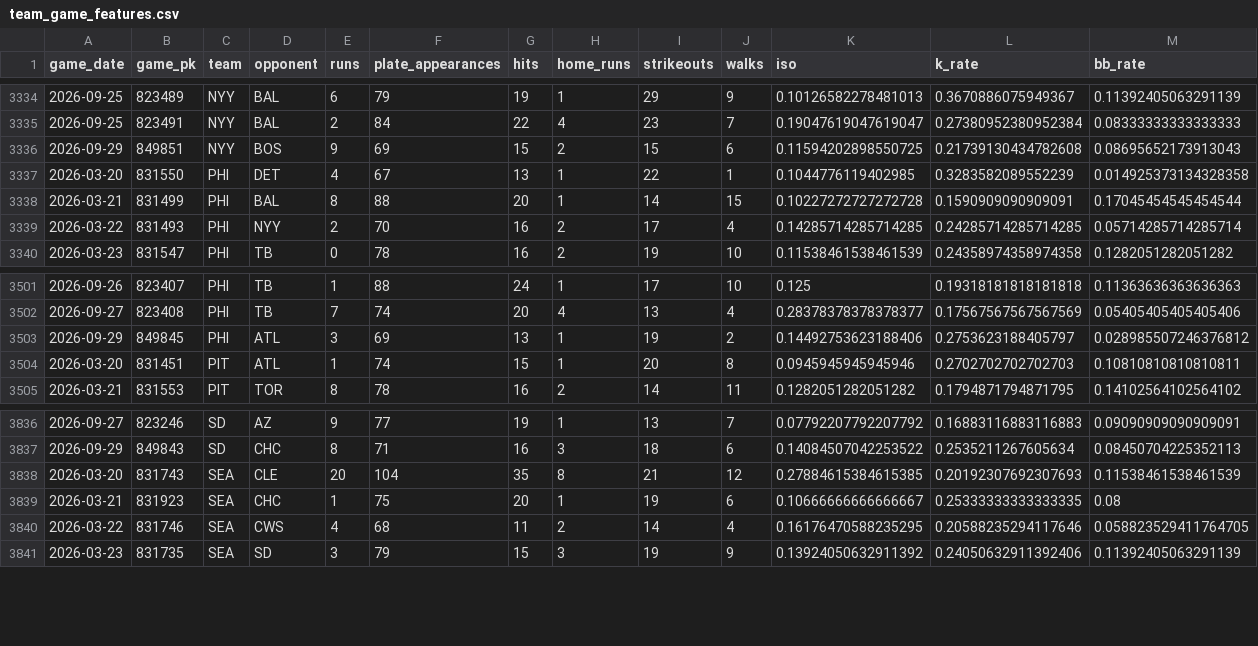
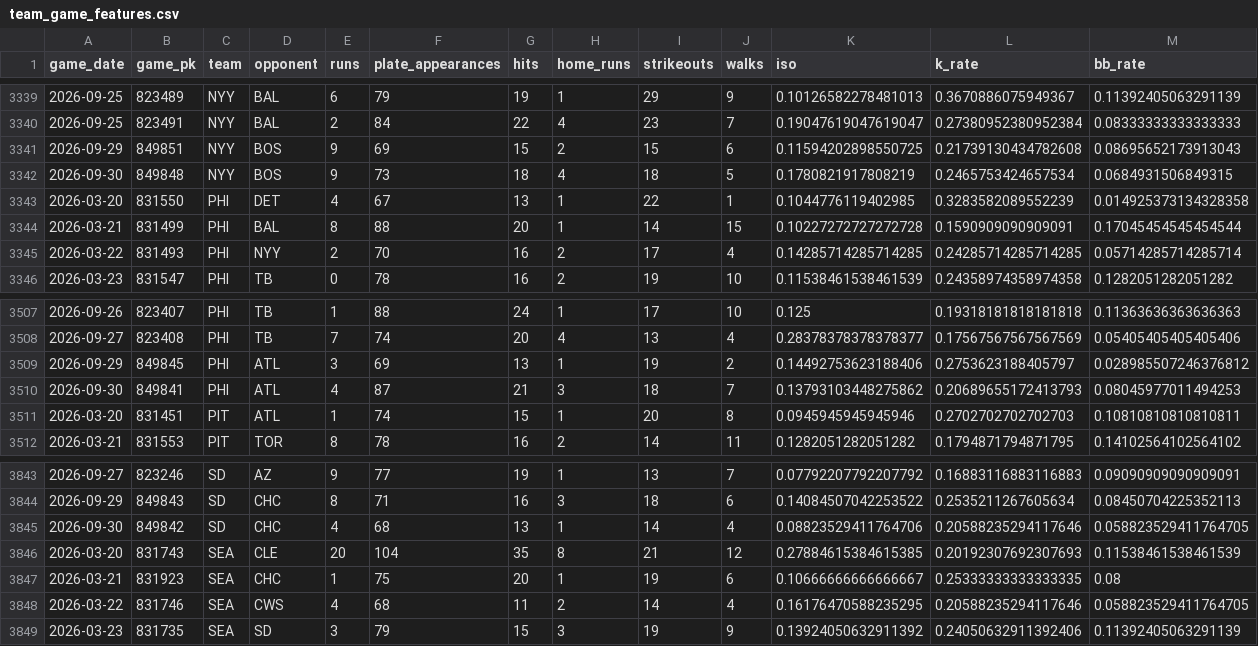
Before and after one commit to IanXiang587/Fantasy_Pitcher_Predictor, a CSV file: data/processed/team_game_features.csv, drawn as a sheet; only a part is shown, gaps mark what is left out; rows hold the shown columns only; the diff covers the shown part only; the diff names each change by its address in the sheet, - before the commit and + after, or states it on an @@ line.

```diff
--- a/data/processed/team_game_features.csv
+++ b/data/processed/team_game_features.csv
+row 3342: 2026-09-30 | 849848 | NYY | BOS | 9 | 73 | 18 | 4 | 18 | 5 | 0.1780821917808219 | 0.2465753424657534 | 0.0684931506849315
+row 3510: 2026-09-30 | 849841 | PHI | ATL | 4 | 87 | 21 | 3 | 18 | 7 | 0.13793103448275862 | 0.20689655172413793 | 0.08045977011494253
+row 3845: 2026-09-30 | 849842 | SD | CHC | 4 | 68 | 13 | 1 | 14 | 4 | 0.08823529411764706 | 0.20588235294117646 | 0.058823529411764705
```
Also changed, not shown: 5 added rows elsewhere in this file, data/processed/bullpen_game_features.csv, data/processed/latest_predictions.csv, 2 other files.
